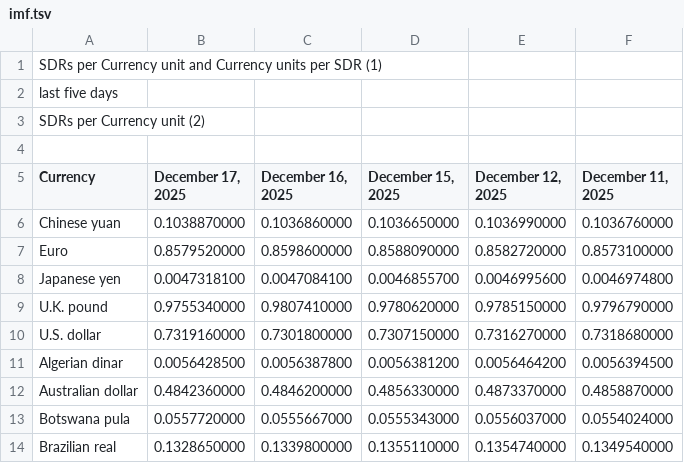
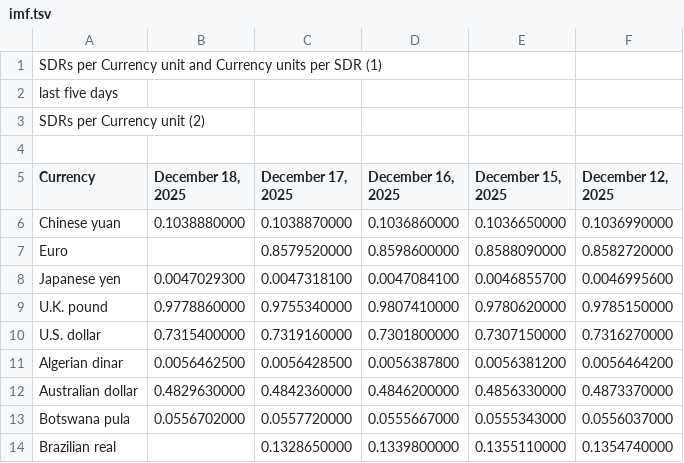
Before and after one commit to instant-solutions/quarkus-moneta-data, a TSV file: imf.tsv, drawn as a sheet; only a part is shown; removed rows and columns are numbered as before the commit, all else as after; the diff names each change by its address in the sheet, - before the commit and + after, or states it on an @@ line.

```diff
--- a/imf.tsv
+++ b/imf.tsv
+column B (December 18, 2025), rows 6-13: 0.1038880000 |  | 0.0047029300 | 0.9778860000 | 0.7315400000 | 0.0056462500 | 0.4829630000 | 0.0556702000
-column F (December 11, 2025), rows 6-14: 0.1036760000 | 0.8573100000 | 0.0046974800 | 0.9796790000 | 0.7318680000 | 0.0056394500 | 0.4858870000 | 0.0554024000 | 0.1349540000
```
